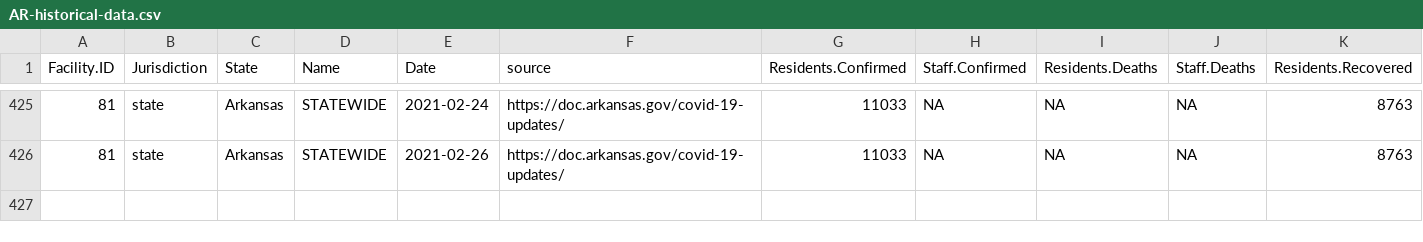
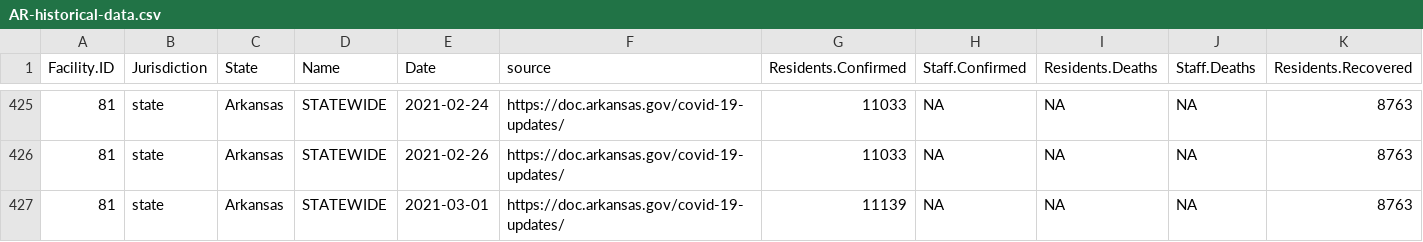
Before and after one commit to uclalawcovid19behindbars/historical-data, a CSV file: data/AR-historical-data.csv, drawn as a sheet; only a part is shown, gaps mark what is left out; rows hold the shown columns only; the diff names each change by its address in the sheet, - before the commit and + after, or states it on an @@ line.

```diff
--- a/data/AR-historical-data.csv
+++ b/data/AR-historical-data.csv
+row 427: 81 | state | Arkansas | STATEWIDE | 2021-03-01 | https://doc.arkansas.gov/covid-19-updates/ | 11139 | NA | NA | NA | 8763
```
Also changed, not shown: 7 other files.
